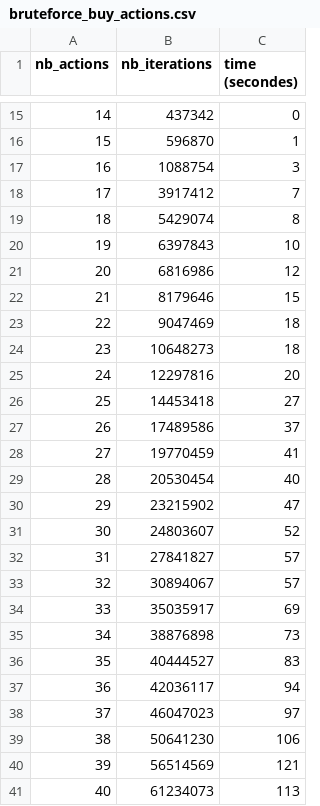
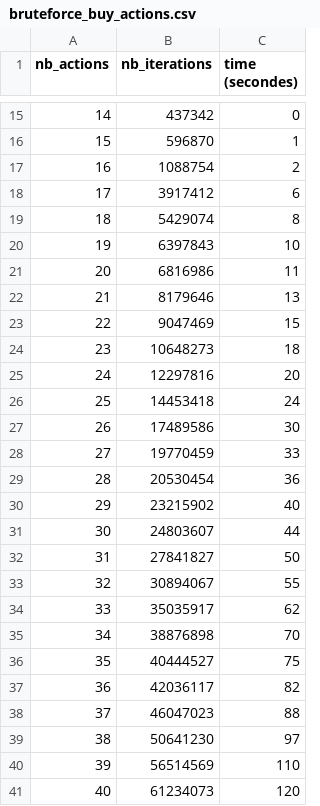
Before and after one commit to Arnaud290/OC_P7, a CSV file: bruteforce_buy_actions.csv, drawn as a sheet; only a part is shown, gaps mark what is left out.

```diff
--- a/bruteforce_buy_actions.csv
+++ b/bruteforce_buy_actions.csv
@@ -16,26 +16,26 @@ nb_actions,nb_iterations,time (secondes)
 15,596870,1
-16,1088754,3
-17,3917412,7
+16,1088754,2
+17,3917412,6
 18,5429074,8
 19,6397843,10
-20,6816986,12
-21,8179646,15
-22,9047469,18
+20,6816986,11
+21,8179646,13
+22,9047469,15
 23,10648273,18
 24,12297816,20
-25,14453418,27
-26,17489586,37
-27,19770459,41
-28,20530454,40
-29,23215902,47
-30,24803607,52
-31,27841827,57
-32,30894067,57
-33,35035917,69
-34,38876898,73
-35,40444527,83
-36,42036117,94
-37,46047023,97
-38,50641230,106
-39,56514569,121
-40,61234073,113
+25,14453418,24
+26,17489586,30
+27,19770459,33
+28,20530454,36
+29,23215902,40
+30,24803607,44
+31,27841827,50
+32,30894067,55
+33,35035917,62
+34,38876898,70
+35,40444527,75
+36,42036117,82
+37,46047023,88
+38,50641230,97
+39,56514569,110
+40,61234073,120
```
Also changed, not shown: 3 other files.
